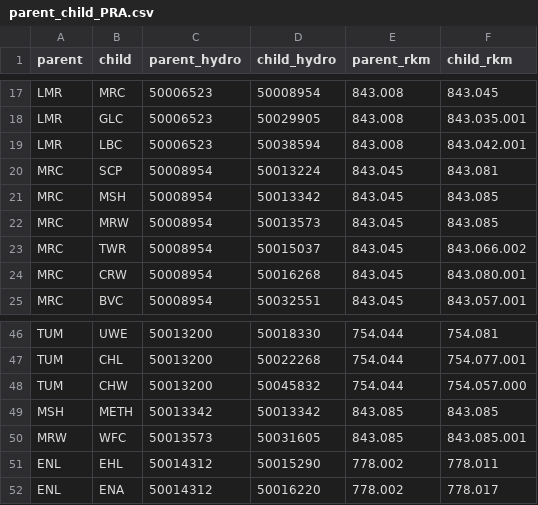
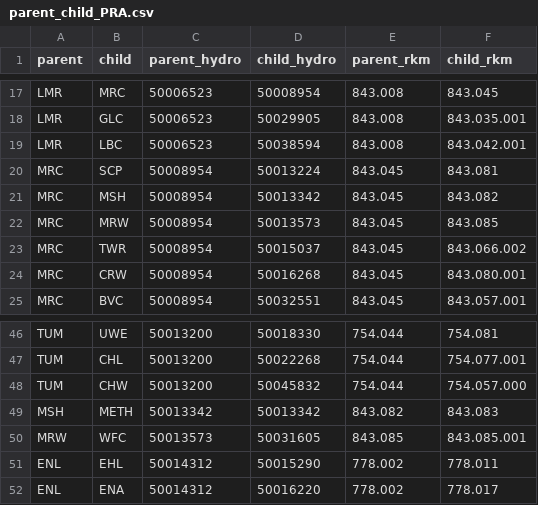
Before and after one commit to KevinSee/PITcleanr, a CSV file: inst/extdata/parent_child_PRA.csv, drawn as a sheet; only a part is shown, gaps mark what is left out.

```diff
--- a/inst/extdata/parent_child_PRA.csv
+++ b/inst/extdata/parent_child_PRA.csv
@@ -20,3 +20,3 @@ LMR,LBC,50006523,50038594,843.008,843.042.001
 MRC,SCP,50008954,50013224,843.045,843.081
-MRC,MSH,50008954,50013342,843.045,843.085
+MRC,MSH,50008954,50013342,843.045,843.082
 MRC,MRW,50008954,50013573,843.045,843.085
@@ -48,3 +48,3 @@ TUM,CHL,50013200,50022268,754.044,754.077.001
 TUM,CHW,50013200,50045832,754.044,754.057.000
-MSH,METH,50013342,50013342,843.085,843.085
+MSH,METH,50013342,50013342,843.082,843.083
 MRW,WFC,50013573,50031605,843.085,843.085.001
```
Also changed, not shown: 2 other files.
